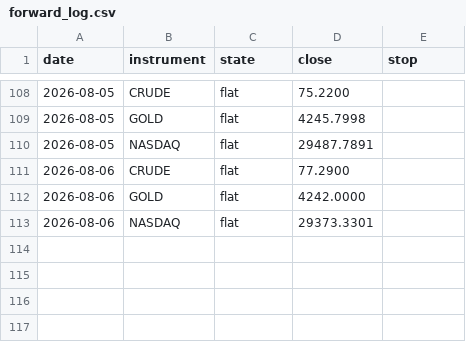
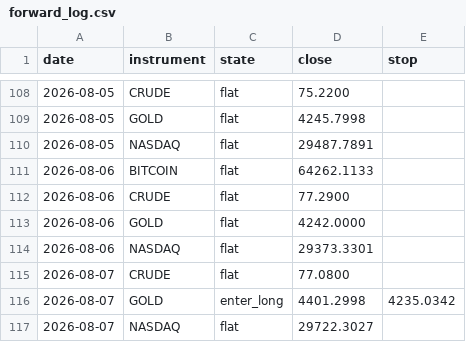
Before and after one commit to ChenGamingIL/falxi-trend-terminal, a CSV file: forward_log.csv, drawn as a sheet; only a part is shown, gaps mark what is left out.

Commit message:
journal: daily state

```diff
--- a/forward_log.csv
+++ b/forward_log.csv
@@ -110,2 +110,3 @@ date,instrument,state,close,stop
 2026-08-05,NASDAQ,flat,29487.7891,
+2026-08-06,BITCOIN,flat,64262.1133,
 2026-08-06,CRUDE,flat,77.2900,
@@ -113 +114,4 @@ date,instrument,state,close,stop
 2026-08-06,NASDAQ,flat,29373.3301,
+2026-08-07,CRUDE,flat,77.0800,
+2026-08-07,GOLD,enter_long,4401.2998,4235.0342
+2026-08-07,NASDAQ,flat,29722.3027,
```
